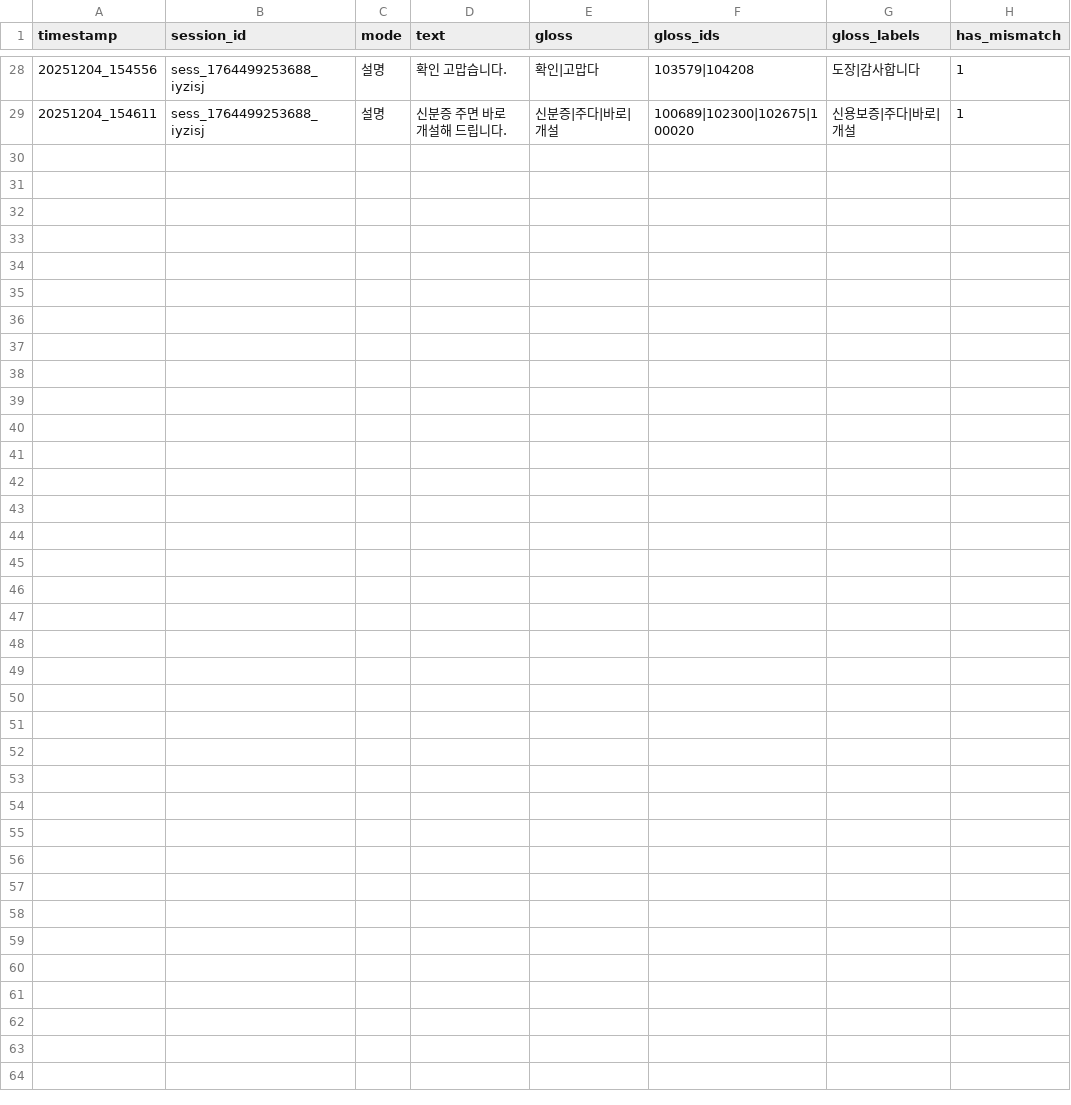
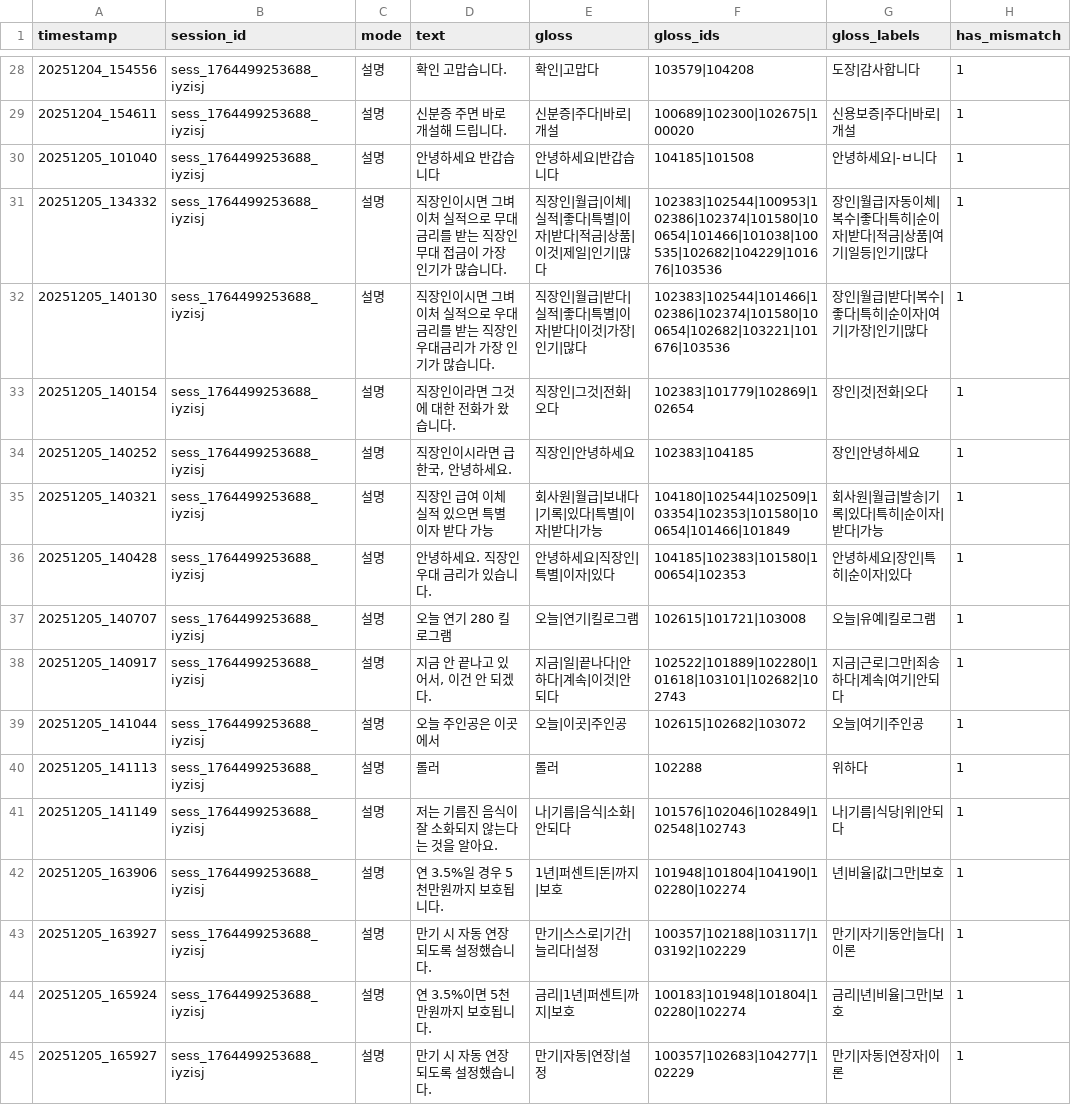
Before and after one commit to CSID-DGU/2025-2-DSCD-KKHH-04, a CSV file: backend/pipelines/gloss_tools/gloss_mapping_log.csv, drawn as a sheet; only a part is shown, gaps mark what is left out; the diff names each change by its address in the sheet, - before the commit and + after, or states it on an @@ line.

```diff
--- a/backend/pipelines/gloss_tools/gloss_mapping_log.csv
+++ b/backend/pipelines/gloss_tools/gloss_mapping_log.csv
+row 30: 20251205_101040 | sess_1764499253688_iyzisj | 설명 | 안녕하세요 반갑습니다 | 안녕하세요|반갑습니다 | 104185|101508 | 안녕하세요|-ㅂ니다 | 1
+row 31: 20251205_134332 | sess_1764499253688_iyzisj | 설명 | 직장인이시면 그벼이처 실적으로 무대 금리를 받는 직장인 무대 접금이 가장 인기가 많습니다. | 직장인|월급|이체|실적|좋다|특별|이자|받다|적금|상품|이것|제일|인기|많다 | 102383|102544|100953|102386|102374|101580|100654|101466|101038|100535|102682|104229|101676|103536 | 장인|월급|자동이체|복수|좋다|특히|순이자|받다|적금|상품|여기|일등|인기|많다 | 1
+row 32: 20251205_140130 | sess_1764499253688_iyzisj | 설명 | 직장인이시면 그벼이처 실적으로 우대금리를 받는 직장인 우대금리가 가장 인기가 많습니다. | 직장인|월급|받다|실적|좋다|특별|이자|받다|이것|가장|인기|많다 | 102383|102544|101466|102386|102374|101580|100654|102682|103221|101676|103536 | 장인|월급|받다|복수|좋다|특히|순이자|여기|가장|인기|많다 | 1
+row 33: 20251205_140154 | sess_1764499253688_iyzisj | 설명 | 직장인이라면 그것에 대한 전화가 왔습니다. | 직장인|그것|전화|오다 | 102383|101779|102869|102654 | 장인|것|전화|오다 | 1
+row 34: 20251205_140252 | sess_1764499253688_iyzisj | 설명 | 직장인이시라면 급한국, 안녕하세요. | 직장인|안녕하세요 | 102383|104185 | 장인|안녕하세요 | 1
+row 35: 20251205_140321 | sess_1764499253688_iyzisj | 설명 | 직장인 급여 이체 실적 있으면 특별 이자 받다 가능 | 회사원|월급|보내다|기록|있다|특별|이자|받다|가능 | 104180|102544|102509|103354|102353|101580|100654|101466|101849 | 회사원|월급|발송|기록|있다|특히|순이자|받다|가능 | 1
+row 36: 20251205_140428 | sess_1764499253688_iyzisj | 설명 | 안녕하세요. 직장인 우대 금리가 있습니다. | 안녕하세요|직장인|특별|이자|있다 | 104185|102383|101580|100654|102353 | 안녕하세요|장인|특히|순이자|있다 | 1
+row 37: 20251205_140707 | sess_1764499253688_iyzisj | 설명 | 오늘 연기 280 킬로그램 | 오늘|연기|킬로그램 | 102615|101721|103008 | 오늘|유예|킬로그램 | 1
+row 38: 20251205_140917 | sess_1764499253688_iyzisj | 설명 | 지금 안 끝나고 있어서, 이건 안 되겠다. | 지금|일|끝나다|안하다|계속|이것|안되다 | 102522|101889|102280|101618|103101|102682|102743 | 지금|근로|그만|죄송하다|계속|여기|안되다 | 1
+row 39: 20251205_141044 | sess_1764499253688_iyzisj | 설명 | 오늘 주인공은 이곳에서 | 오늘|이곳|주인공 | 102615|102682|103072 | 오늘|여기|주인공 | 1
+row 40: 20251205_141113 | sess_1764499253688_iyzisj | 설명 | 롤러 | 롤러 | 102288 | 위하다 | 1
+row 41: 20251205_141149 | sess_1764499253688_iyzisj | 설명 | 저는 기름진 음식이 잘 소화되지 않는다는 것을 알아요. | 나|기름|음식|소화|안되다 | 101576|102046|102849|102548|102743 | 나|기름|식당|위|안되다 | 1
+row 42: 20251205_163906 | sess_1764499253688_iyzisj | 설명 | 연 3.5%일 경우 5천만원까지 보호됩니다. | 1년|퍼센트|돈|까지|보호 | 101948|101804|104190|102280|102274 | 년|비율|값|그만|보호 | 1
+row 43: 20251205_163927 | sess_1764499253688_iyzisj | 설명 | 만기 시 자동 연장되도록 설정했습니다. | 만기|스스로|기간|늘리다|설정 | 100357|102188|103117|103192|102229 | 만기|자기|동안|늘다|이론 | 1
+row 44: 20251205_165924 | sess_1764499253688_iyzisj | 설명 | 연 3.5%이면 5천만원까지 보호됩니다. | 금리|1년|퍼센트|까지|보호 | 100183|101948|101804|102280|102274 | 금리|년|비율|그만|보호 | 1
+row 45: 20251205_165927 | sess_1764499253688_iyzisj | 설명 | 만기 시 자동 연장되도록 설정했습니다. | 만기|자동|연장|설정 | 100357|102683|104277|102229 | 만기|자동|연장자|이론 | 1
```
Also changed, not shown: 1 other file.
